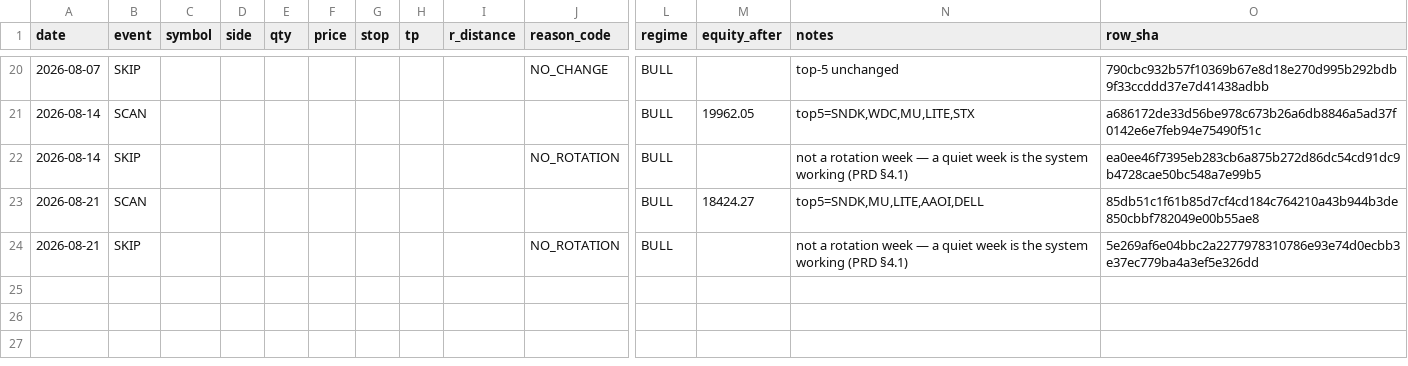
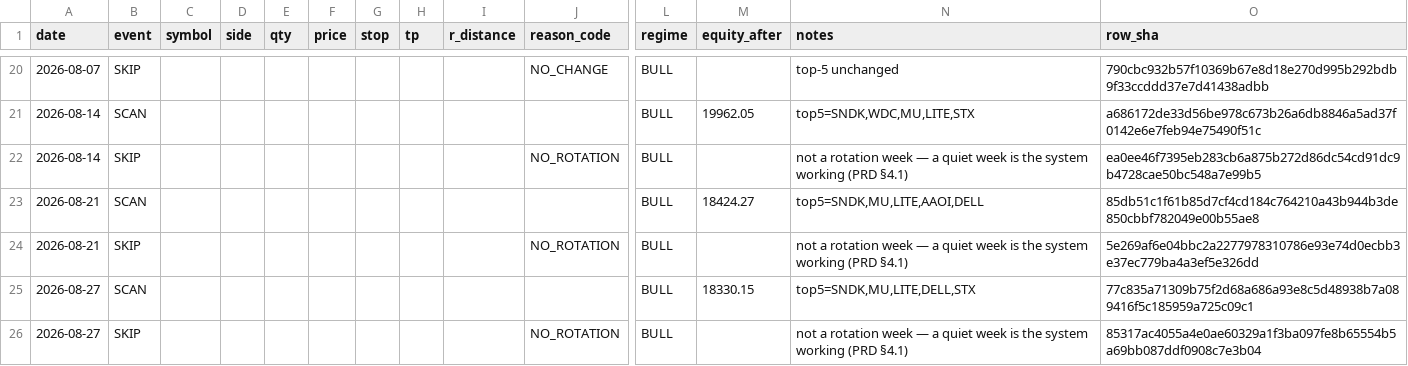
Before and after one commit to gaoyan198/homily-bot, a CSV file: gambit/gambit_journal.csv, drawn as a sheet; only a part is shown, gaps mark what is left out; rows hold the shown columns only; the diff names each change by its address in the sheet, - before the commit and + after, or states it on an @@ line.

```diff
--- a/gambit/gambit_journal.csv
+++ b/gambit/gambit_journal.csv
+row 25: 2026-08-27 | SCAN |  |  |  |  |  |  |  |  | BULL | 18330.15 | top5=SNDK,MU,LITE,DELL,STX | 77c835a71309b75f2d68a686a93e8c5d48938b7a089416f5c185959a725c09c1
+row 26: 2026-08-27 | SKIP |  |  |  |  |  |  |  | NO_ROTATION | BULL |  | not a rotation week — a quiet week is the system working (PRD §4.1) | 85317ac4055a4e0ae60329a1f3ba097fe8b65554b5a69bb087ddf0908c7e3b04
```
Also changed, not shown: gambit/gambit_live_journal.csv, 2 other files.
